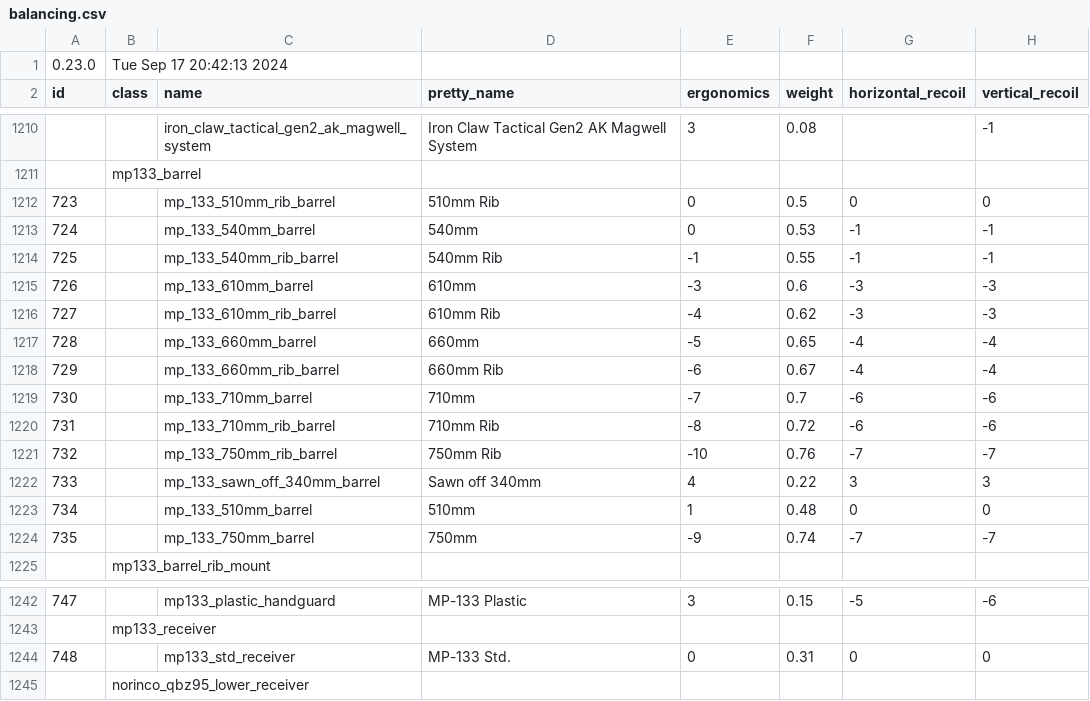
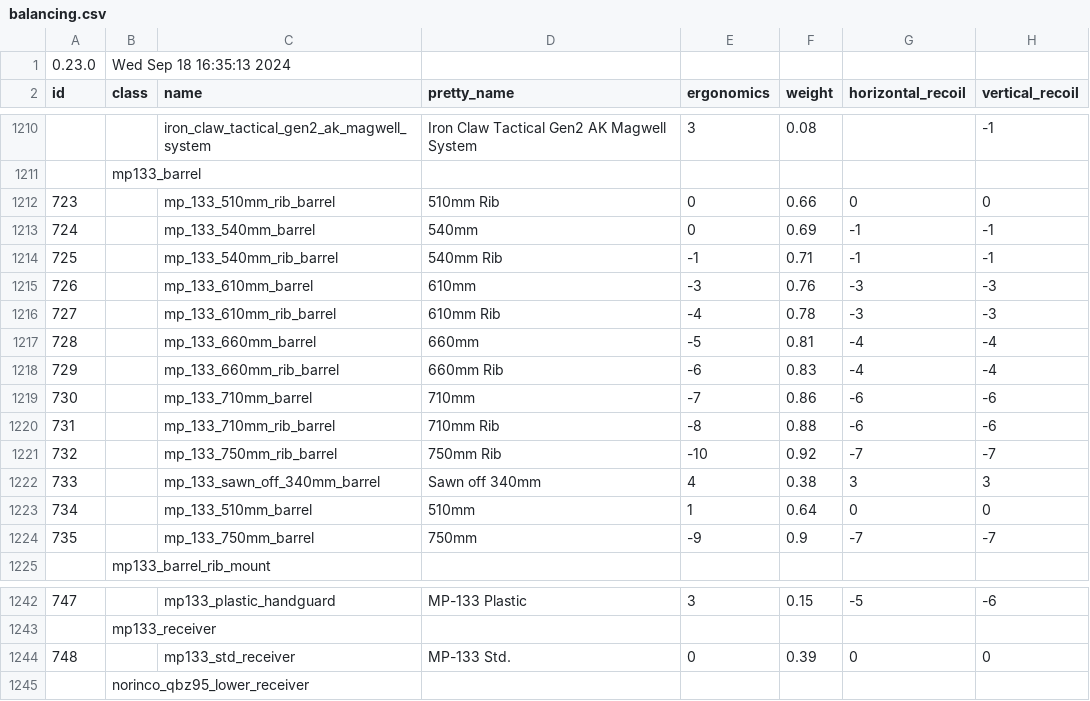
Before and after one commit to refact0r/deadline-balancing, a CSV file: balancing.csv, drawn as a sheet; only a part is shown, gaps mark what is left out; the diff names each change by its address in the sheet, - before the commit and + after, or states it on an @@ line.

```diff
--- a/balancing.csv
+++ b/balancing.csv
-B1 (class): Tue Sep 17 20:42:13 2024
+B1 (class): Wed Sep 18 16:35:13 2024
-F1212 (weight): 0.5
+F1212 (weight): 0.66
-F1213 (weight): 0.53
+F1213 (weight): 0.69
-F1214 (weight): 0.55
+F1214 (weight): 0.71
-F1215 (weight): 0.6
+F1215 (weight): 0.76
-F1216 (weight): 0.62
+F1216 (weight): 0.78
-F1217 (weight): 0.65
+F1217 (weight): 0.81
-F1218 (weight): 0.67
+F1218 (weight): 0.83
-F1219 (weight): 0.7
+F1219 (weight): 0.86
-F1220 (weight): 0.72
+F1220 (weight): 0.88
-F1221 (weight): 0.76
+F1221 (weight): 0.92
-F1222 (weight): 0.22
+F1222 (weight): 0.38
-F1223 (weight): 0.48
+F1223 (weight): 0.64
-F1224 (weight): 0.74
+F1224 (weight): 0.9
-F1244 (weight): 0.31
+F1244 (weight): 0.39
```
Also changed, not shown: changes/shotgun-weight.csv, testing.csv, 2 other files.
